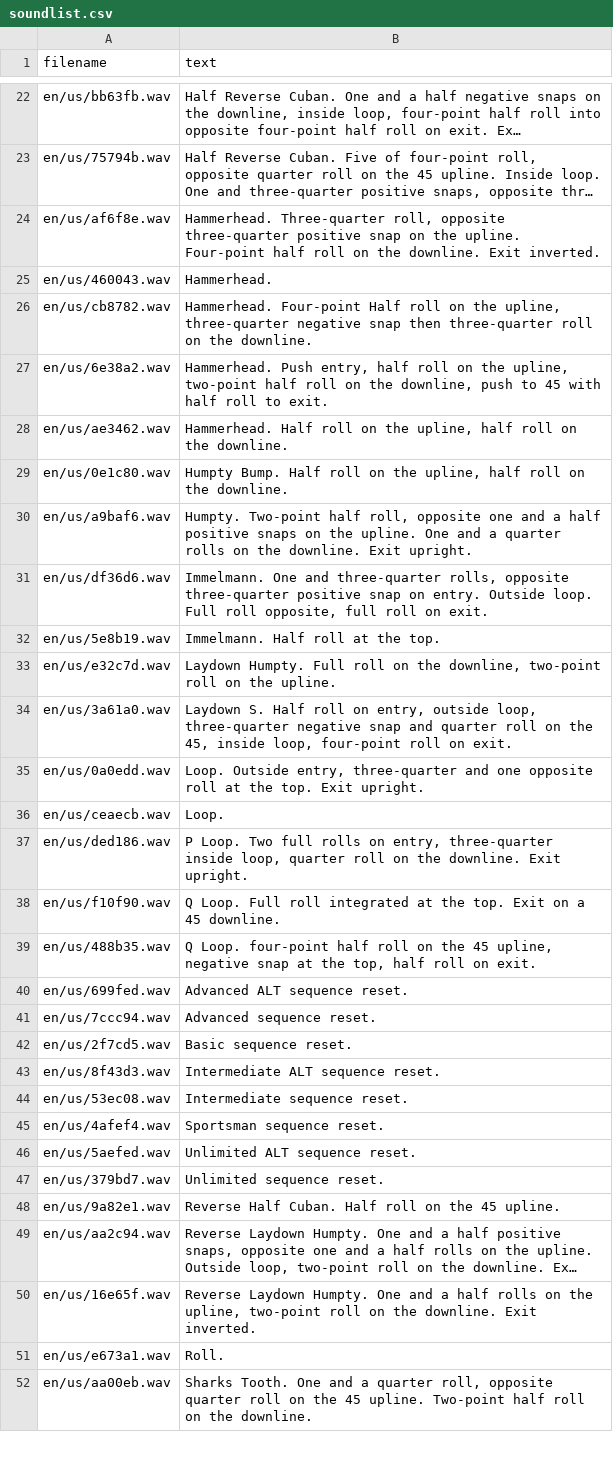
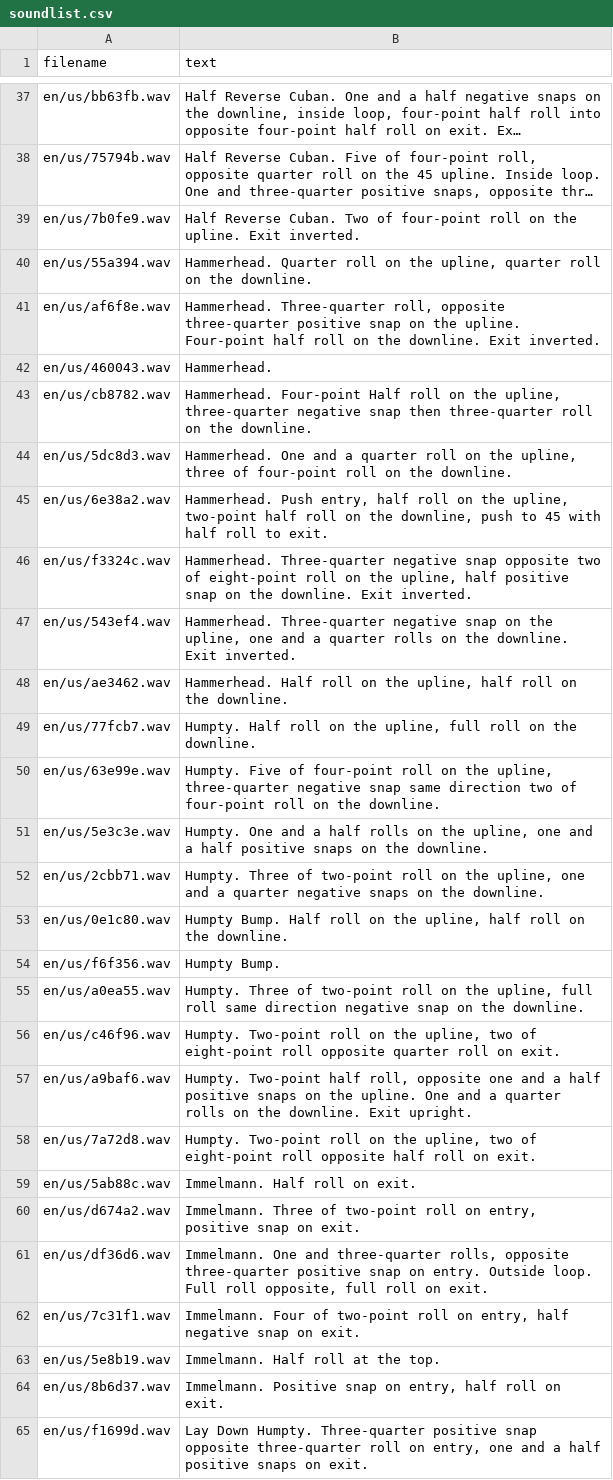
Before and after one commit to robthomson/imac-ethos-caller, a CSV file: src/imac-caller/sounds/en/us/soundlist.csv, drawn as a sheet; only a part is shown, gaps mark what is left out; the shorter side is filled out with more unchanged rows; long unchanged cells end in …; the diff covers the shown part only; the diff names each change by its address in the sheet, - before the commit and + after, or states it on an @@ line.

```diff
--- a/src/imac-caller/sounds/en/us/soundlist.csv
+++ b/src/imac-caller/sounds/en/us/soundlist.csv
+row 39: en/us/7b0fe9.wav | Half Reverse Cuban. Two of four-point roll on the upline. Exit inverted.
+row 40: en/us/55a394.wav | Hammerhead. Quarter roll on the upline, quarter roll on the downline.
+row 44: en/us/5dc8d3.wav | Hammerhead. One and a quarter roll on the upline, three of four-point roll on the downline.
+row 46: en/us/f3324c.wav | Hammerhead. Three-quarter negative snap opposite two of eight-point roll on the upline, half positive snap on the downline. Exit inverted.
+row 47: en/us/543ef4.wav | Hammerhead. Three-quarter negative snap on the upline, one and a quarter rolls on the downline. Exit inverted.
+row 49: en/us/77fcb7.wav | Humpty. Half roll on the upline, full roll on the downline.
+row 50: en/us/63e99e.wav | Humpty. Five of four-point roll on the upline, three-quarter negative snap same direction two of four-point roll on the downline.
+row 51: en/us/5e3c3e.wav | Humpty. One and a half rolls on the upline, one and a half positive snaps on the downline.
+row 52: en/us/2cbb71.wav | Humpty. Three of two-point roll on the upline, one and a quarter negative snaps on the downline.
+row 54: en/us/f6f356.wav | Humpty Bump.
+row 55: en/us/a0ea55.wav | Humpty. Three of two-point roll on the upline, full roll same direction negative snap on the downline.
+row 56: en/us/c46f96.wav | Humpty. Two-point roll on the upline, two of eight-point roll opposite quarter roll on exit.
+row 58: en/us/7a72d8.wav | Humpty. Two-point roll on the upline, two of eight-point roll opposite half roll on exit.
+row 59: en/us/5ab88c.wav | Immelmann. Half roll on exit.
+row 60: en/us/d674a2.wav | Immelmann. Three of two-point roll on entry, positive snap on exit.
+row 62: en/us/7c31f1.wav | Immelmann. Four of two-point roll on entry, half negative snap on exit.
+row 64: en/us/8b6d37.wav | Immelmann. Positive snap on entry, half roll on exit.
+row 65: en/us/f1699d.wav | Lay Down Humpty. Three-quarter positive snap opposite three-quarter roll on entry, one and a half positive snaps on exit.
```
Also changed, not shown: 39 added rows elsewhere in this file, src/imac-caller/sounds/en/gb/soundlist.csv, 4 other files.
